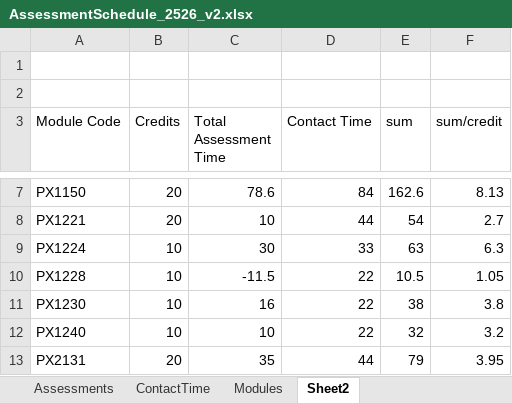
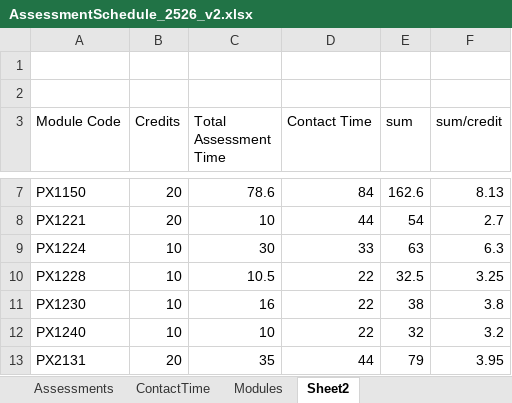
Before and after one commit to chrisnorth/workload-model, an Excel workbook: AssessmentSchedule_2526_v2.xlsx, sheet Sheet2, drawn as a sheet; only a part is shown, gaps mark what is left out; values as stored, in another font and other column widths than the file's, no borders; conditional formats not drawn; the diff names each change by its address in the sheet, - before the commit and + after, or states it on an @@ line.

```diff
--- a/AssessmentSchedule_2526_v2.xlsx (sheet Sheet2)
+++ b/AssessmentSchedule_2526_v2.xlsx (sheet Sheet2)
-C10 (Total Assessment Time): -11.5
+C10 (Total Assessment Time): 10.5
-E10 (sum): 10.5
+E10 (sum): 32.5
-F10 (sum/credit): 1.05
+F10 (sum/credit): 3.25
```
Also changed, not shown: sheet Assessments.
